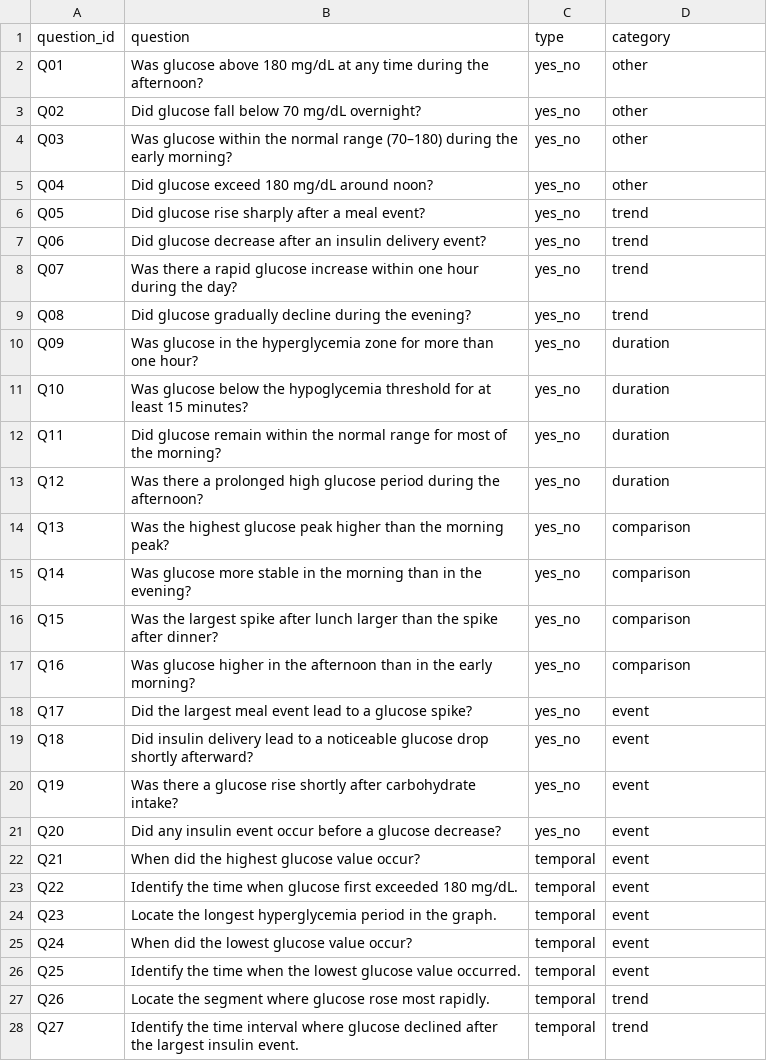
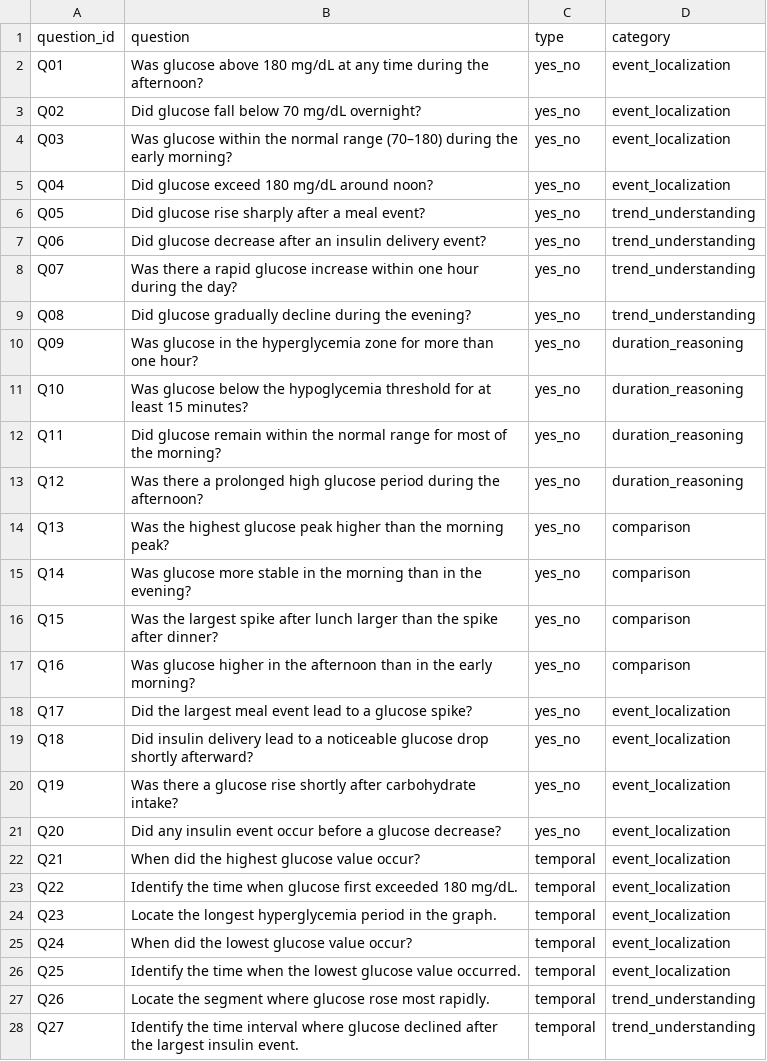
Before and after one commit to AndreaTang0123/CGM-VQA, a CSV file: metadata/question_pool_2.csv, drawn as a sheet; only a part is shown; the diff covers the shown part only.

```diff
--- a/metadata/question_pool_2.csv
+++ b/metadata/question_pool_2.csv
@@ -1,14 +1,14 @@
 question_id,question,type,category
-Q01,Was glucose above 180 mg/dL at any time during the afternoon?,yes_no,other
-Q02,Did glucose fall below 70 mg/dL overnight?,yes_no,other
-Q03,Was glucose within the normal range (70–180) during the early morning?,yes_no,other
-Q04,Did glucose exceed 180 mg/dL around noon?,yes_no,other
-Q05,Did glucose rise sharply after a meal event?,yes_no,trend
-Q06,Did glucose decrease after an insulin delivery event?,yes_no,trend
-Q07,Was there a rapid glucose increase within one hour during the day?,yes_no,trend
-Q08,Did glucose gradually decline during the evening?,yes_no,trend
-Q09,Was glucose in the hyperglycemia zone for more than one hour?,yes_no,duration
-Q10,Was glucose below the hypoglycemia threshold for at least 15 minutes?,yes_no,duration
-Q11,Did glucose remain within the normal range for most of the morning?,yes_no,duration
-Q12,Was there a prolonged high glucose period during the afternoon?,yes_no,duration
+Q01,Was glucose above 180 mg/dL at any time during the afternoon?,yes_no,event_localization
+Q02,Did glucose fall below 70 mg/dL overnight?,yes_no,event_localization
+Q03,Was glucose within the normal range (70–180) during the early morning?,yes_no,event_localization
+Q04,Did glucose exceed 180 mg/dL around noon?,yes_no,event_localization
+Q05,Did glucose rise sharply after a meal event?,yes_no,trend_understanding
+Q06,Did glucose decrease after an insulin delivery event?,yes_no,trend_understanding
+Q07,Was there a rapid glucose increase within one hour during the day?,yes_no,trend_understanding
+Q08,Did glucose gradually decline during the evening?,yes_no,trend_understanding
+Q09,Was glucose in the hyperglycemia zone for more than one hour?,yes_no,duration_reasoning
+Q10,Was glucose below the hypoglycemia threshold for at least 15 minutes?,yes_no,duration_reasoning
+Q11,Did glucose remain within the normal range for most of the morning?,yes_no,duration_reasoning
+Q12,Was there a prolonged high glucose period during the afternoon?,yes_no,duration_reasoning
 Q13,Was the highest glucose peak higher than the morning peak?,yes_no,comparison
@@ -17,12 +17,12 @@ Q15,Was the largest spike after lunch larger than the spike after dinner?,yes_no
 Q16,Was glucose higher in the afternoon than in the early morning?,yes_no,comparison
-Q17,Did the largest meal event lead to a glucose spike?,yes_no,event
-Q18,Did insulin delivery lead to a noticeable glucose drop shortly afterward?,yes_no,event
-Q19,Was there a glucose rise shortly after carbohydrate intake?,yes_no,event
-Q20,Did any insulin event occur before a glucose decrease?,yes_no,event
-Q21,When did the highest glucose value occur?,temporal,event
-Q22,Identify the time when glucose first exceeded 180 mg/dL.,temporal,event
-Q23,Locate the longest hyperglycemia period in the graph.,temporal,event
-Q24,When did the lowest glucose value occur?,temporal,event
-Q25,Identify the time when the lowest glucose value occurred.,temporal,event
-Q26,Locate the segment where glucose rose most rapidly.,temporal,trend
-Q27,Identify the time interval where glucose declined after the largest insulin event.,temporal,trend
+Q17,Did the largest meal event lead to a glucose spike?,yes_no,event_localization
+Q18,Did insulin delivery lead to a noticeable glucose drop shortly afterward?,yes_no,event_localization
+Q19,Was there a glucose rise shortly after carbohydrate intake?,yes_no,event_localization
+Q20,Did any insulin event occur before a glucose decrease?,yes_no,event_localization
+Q21,When did the highest glucose value occur?,temporal,event_localization
+Q22,Identify the time when glucose first exceeded 180 mg/dL.,temporal,event_localization
+Q23,Locate the longest hyperglycemia period in the graph.,temporal,event_localization
+Q24,When did the lowest glucose value occur?,temporal,event_localization
+Q25,Identify the time when the lowest glucose value occurred.,temporal,event_localization
+Q26,Locate the segment where glucose rose most rapidly.,temporal,trend_understanding
+Q27,Identify the time interval where glucose declined after the largest insulin event.,temporal,trend_understanding
```
Also changed, not shown: 13 edited cells elsewhere in this file, 6 other files.
